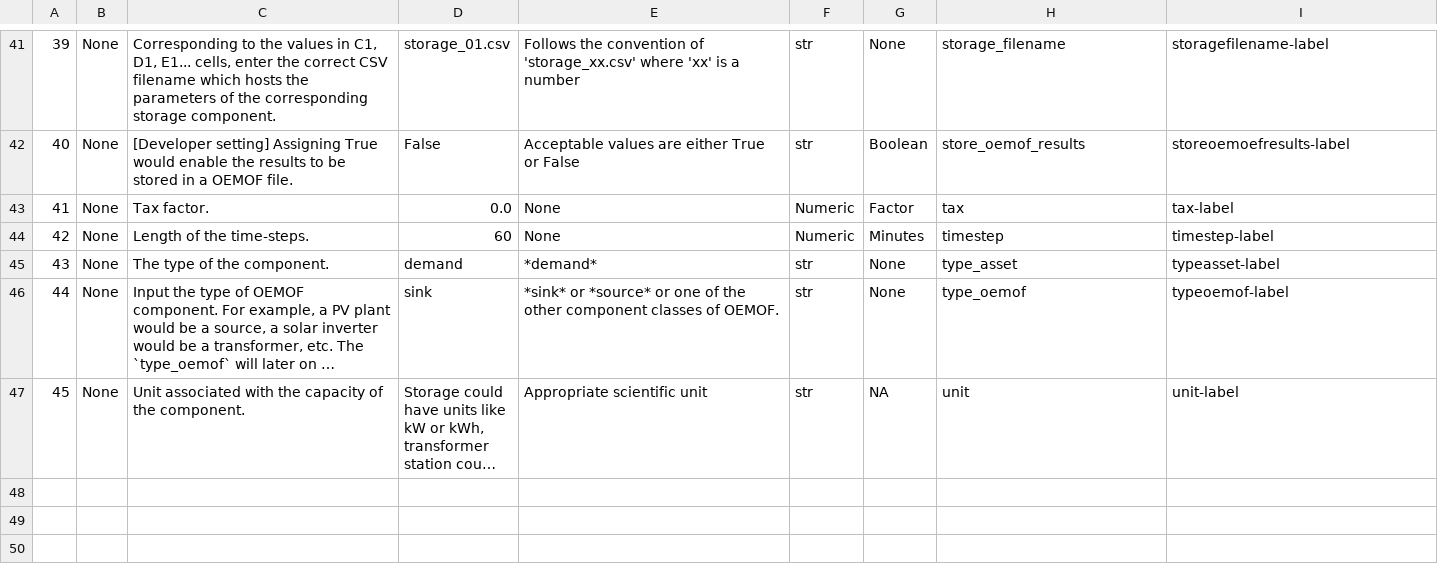
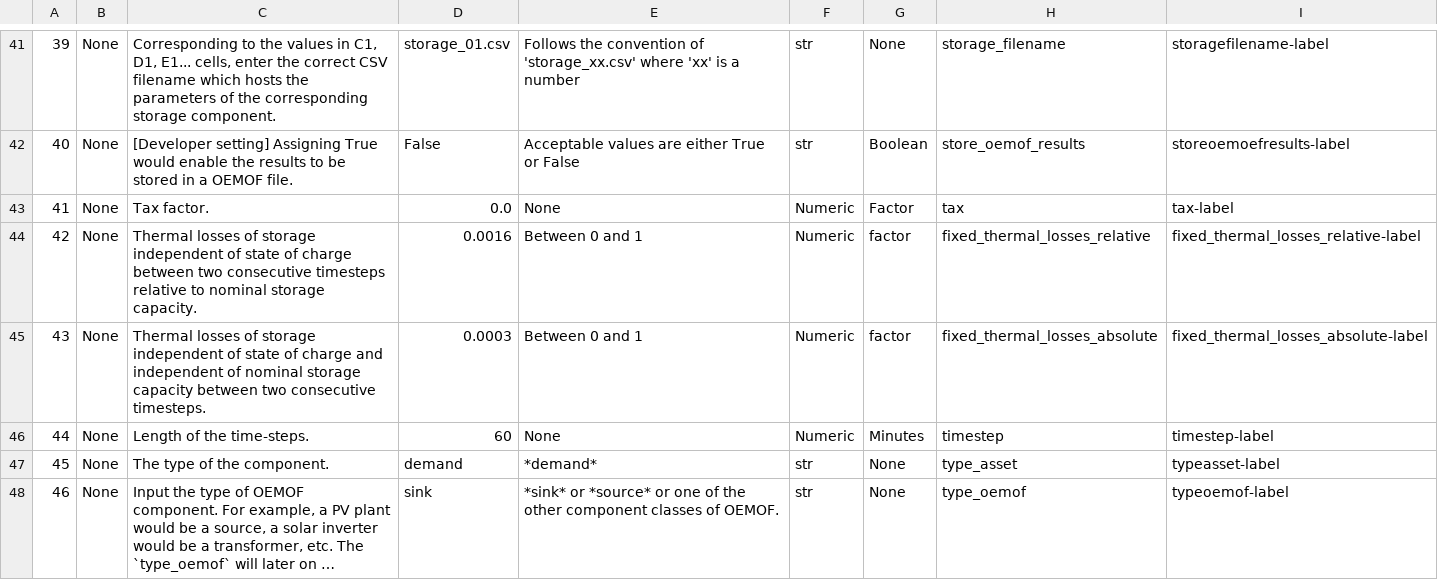
Before and after one commit to rl-institut/multi-vector-simulator, a CSV file: docs/MVS_parameters_list.csv, drawn as a sheet; only a part is shown, gaps mark what is left out; the shorter side is filled out with more unchanged rows; long unchanged cells end in …; addresses are those after the commit; the diff names each change by its address in the sheet, - before the commit and + after, or states it on an @@ line.

Commit message:
Add losses parameter to MVS_parameters_list.csv

```diff
--- a/docs/MVS_parameters_list.csv
+++ b/docs/MVS_parameters_list.csv
+row 44: 42 | None | Thermal losses of storage independent of state of charge between two consecutive timesteps relative to nominal storage capacity. | 0.0016 | Between 0 and 1 | Numeric | factor | fixed_thermal_losses_relative | fixed_thermal_losses_relative-label
+row 45: 43 | None | Thermal losses of storage independent of state of charge and independent of nominal storage capacity between two consecutive timesteps. | 0.0003 | Between 0 and 1 | Numeric | factor | fixed_thermal_losses_absolute | fixed_thermal_losses_absolute-label
@@ column A renumbered from row 46 down @@
```
